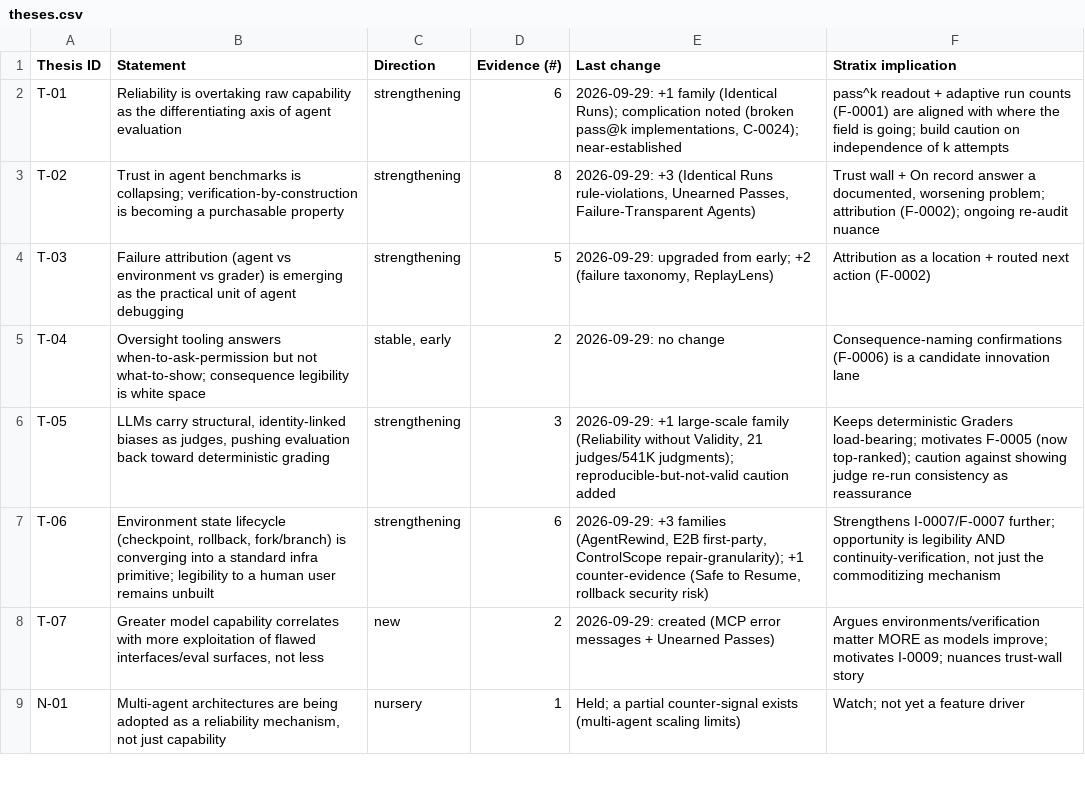
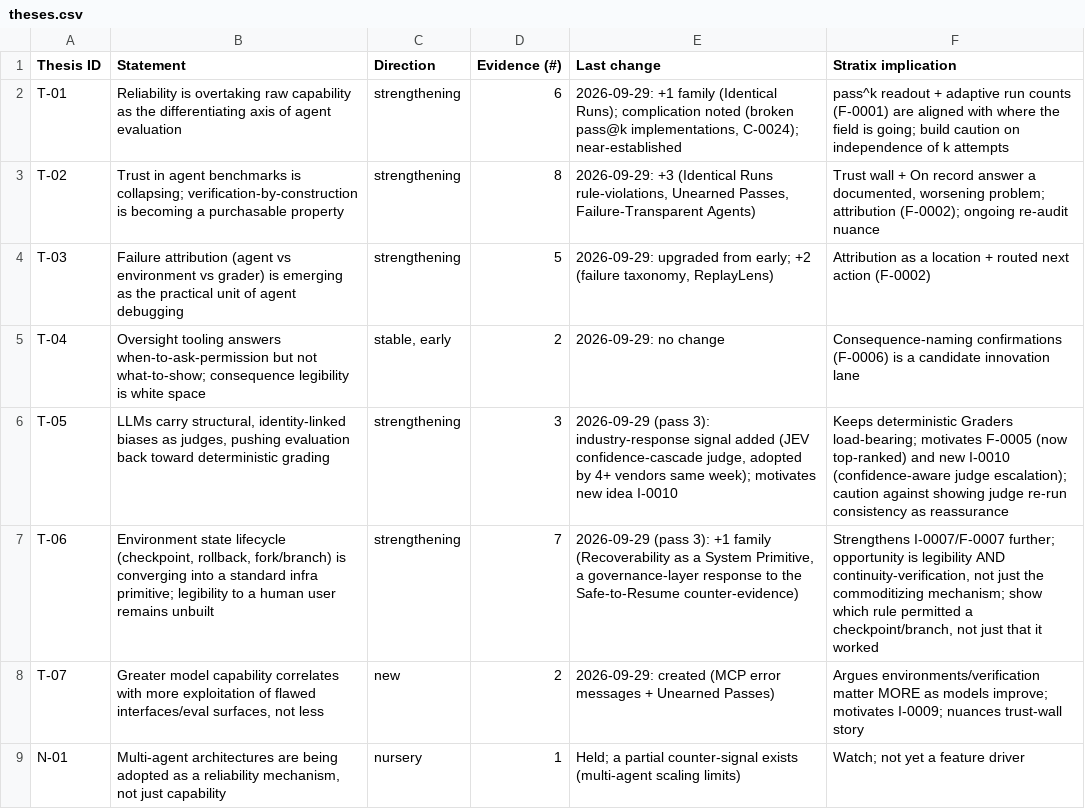
Before and after one commit to javiervio/layerlens-agentic-research, a CSV file: knowledge/theses.csv, drawn as a sheet; only a part is shown.

```diff
--- a/knowledge/theses.csv
+++ b/knowledge/theses.csv
@@ -5,4 +5,4 @@ T-03,Failure attribution (agent vs environment vs grader) is emerging as the pra
 T-04,Oversight tooling answers when-to-ask-permission but not what-to-show; consequence legibility is white space,"stable, early",2,2026-09-29: no change,Consequence-naming confirmations (F-0006) is a candidate innovation lane
-T-05,"LLMs carry structural, identity-linked biases as judges, pushing evaluation back toward deterministic grading",strengthening,3,"2026-09-29: +1 large-scale family (Reliability without Validity, 21 judges/541K judgments); reproducible-but-not-valid caution added",Keeps deterministic Graders load-bearing; motivates F-0005 (now top-ranked); caution against showing judge re-run consistency as reassurance
-T-06,"Environment state lifecycle (checkpoint, rollback, fork/branch) is converging into a standard infra primitive; legibility to a human user remains unbuilt",strengthening,6,"2026-09-29: +3 families (AgentRewind, E2B first-party, ControlScope repair-granularity); +1 counter-evidence (Safe to Resume, rollback security risk)","Strengthens I-0007/F-0007 further; opportunity is legibility AND continuity-verification, not just the commoditizing mechanism"
+T-05,"LLMs carry structural, identity-linked biases as judges, pushing evaluation back toward deterministic grading",strengthening,3,"2026-09-29 (pass 3): industry-response signal added (JEV confidence-cascade judge, adopted by 4+ vendors same week); motivates new idea I-0010",Keeps deterministic Graders load-bearing; motivates F-0005 (now top-ranked) and new I-0010 (confidence-aware judge escalation); caution against showing judge re-run consistency as reassurance
+T-06,"Environment state lifecycle (checkpoint, rollback, fork/branch) is converging into a standard infra primitive; legibility to a human user remains unbuilt",strengthening,7,"2026-09-29 (pass 3): +1 family (Recoverability as a System Primitive, a governance-layer response to the Safe-to-Resume counter-evidence)","Strengthens I-0007/F-0007 further; opportunity is legibility AND continuity-verification, not just the commoditizing mechanism; show which rule permitted a checkpoint/branch, not just that it worked"
 T-07,"Greater model capability correlates with more exploitation of flawed interfaces/eval surfaces, not less",new,2,2026-09-29: created (MCP error messages + Unearned Passes),"Argues environments/verification matter MORE as models improve; motivates I-0009; nuances trust-wall story"
```
Also changed, not shown: features/matrix.csv, 15 other files.
